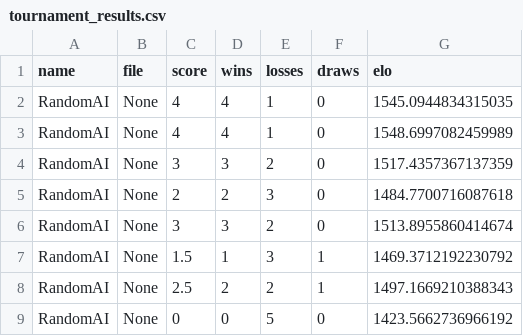
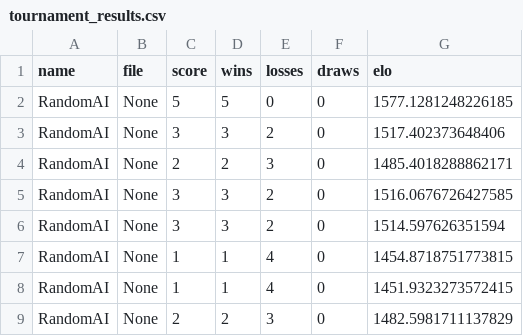
Before and after one commit to joconno2/DragonchessAI, a CSV file: logs/tournament_results.csv, drawn as a sheet.

Commit message:
massive improvement to the tournament system

```diff
--- a/logs/tournament_results.csv
+++ b/logs/tournament_results.csv
@@ -1,9 +1,9 @@
 name,file,score,wins,losses,draws,elo
-RandomAI,None,4,4,1,0,1545.0944834315035
-RandomAI,None,4,4,1,0,1548.6997082459989
-RandomAI,None,3,3,2,0,1517.4357367137359
-RandomAI,None,2,2,3,0,1484.7700716087618
-RandomAI,None,3,3,2,0,1513.8955860414674
-RandomAI,None,1.5,1,3,1,1469.3712192230792
-RandomAI,None,2.5,2,2,1,1497.1669210388343
-RandomAI,None,0,0,5,0,1423.5662736966192
+RandomAI,None,5,5,0,0,1577.1281248226185
+RandomAI,None,3,3,2,0,1517.402373648406
+RandomAI,None,2,2,3,0,1485.4018288862171
+RandomAI,None,3,3,2,0,1516.0676726427585
+RandomAI,None,3,3,2,0,1514.597626351594
+RandomAI,None,1,1,4,0,1454.8718751773815
+RandomAI,None,1,1,4,0,1451.9323273572415
+RandomAI,None,2,2,3,0,1482.5981711137829
```
Also changed, not shown: 2 other files.
